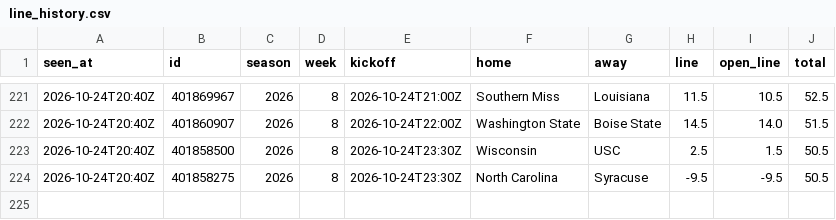
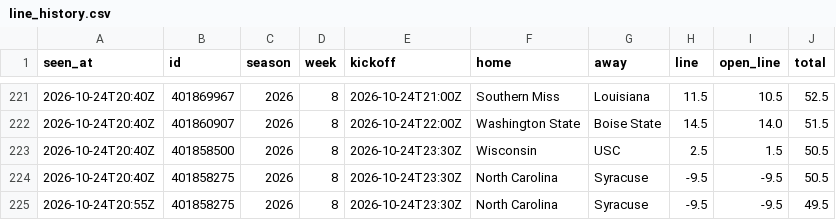
Before and after one commit to davischamann-alt/fourth-and-value, a CSV file: data/live/line_history.csv, drawn as a sheet; only a part is shown, gaps mark what is left out; the diff names each change by its address in the sheet, - before the commit and + after, or states it on an @@ line.

```diff
--- a/data/live/line_history.csv
+++ b/data/live/line_history.csv
+row 225: 2026-10-24T20:55Z | 401858275 | 2026 | 8 | 2026-10-24T23:30Z | North Carolina | Syracuse | -9.5 | -9.5 | 49.5
```
Also changed, not shown: data/live/picks.csv, 2 other files.
